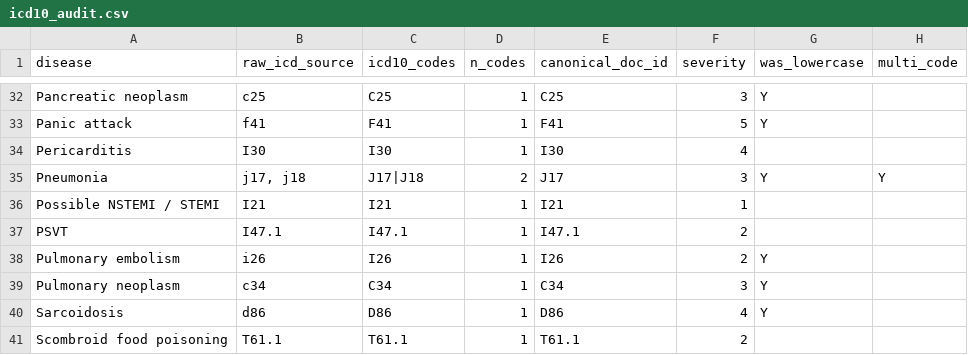
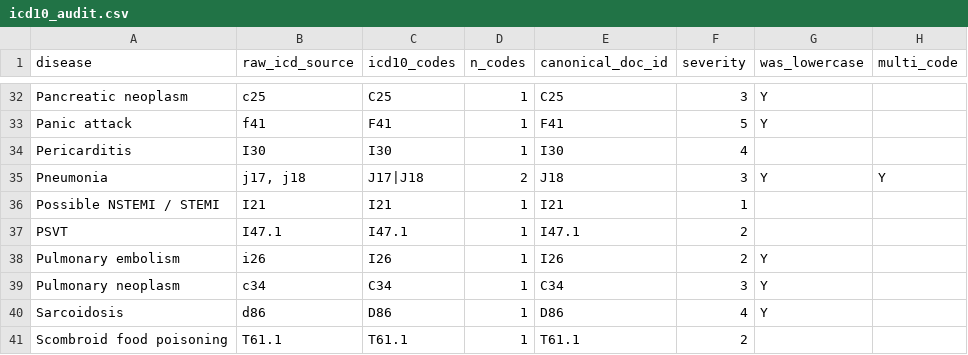
Before and after one commit to AIVIETNAM-AIO-Lucyna/Disease-Diagnosis-RAG-System, a CSV file: data/kb/icd10_audit.csv, drawn as a sheet; only a part is shown, gaps mark what is left out.

Commit message:
fix(kb): correct Pneumonia canonical_doc_id J17 -> J18 in icd10_audit
fix(kb): correct Pneumonia canonical_doc_id J17 -> J18 in icd10_audit

DDXPlus lists Pneumonia with two ICD-10 codes (J17, J18). Per team
decision (Zalo 12/06), the canonical document id must be J18 while
both codes are retained in `icd10_codes` for traceability.

The committed icd10_audit.csv still had canonical_doc_id=J17, a stale
value from an earlier run of build_icd10_reference.py. This caused the
audit table to disagree with the regenerated KB (doc_id=J18,
icd10_codes=[J17,J18]) and the ddxplus_mapping.json keyword field.

- icd10_audit.csv: set Pneumonia canonical_doc_id J17 -> J18
- icd10_codes (J17|J18), n_codes (2), multi_code (Y) unchanged

Note: this is a manual hotfix to match the corrected KB. The file is a
generated artifact of scripts/build_icd10_reference.py, whose current
output schema differs from this committed file. Follow-up: regenerate
from the script and add a CI check (build == committed).

Refs: #<issue/PR liên quan KB>

```diff
--- a/data/kb/icd10_audit.csv
+++ b/data/kb/icd10_audit.csv
@@ -34,3 +34,3 @@ Panic attack,f41,F41,1,F41,5,Y,
 Pericarditis,I30,I30,1,I30,4,,
-Pneumonia,"j17, j18",J17|J18,2,J17,3,Y,Y
+Pneumonia,"j17, j18",J17|J18,2,J18,3,Y,Y
 Possible NSTEMI / STEMI,I21,I21,1,I21,1,,
```
